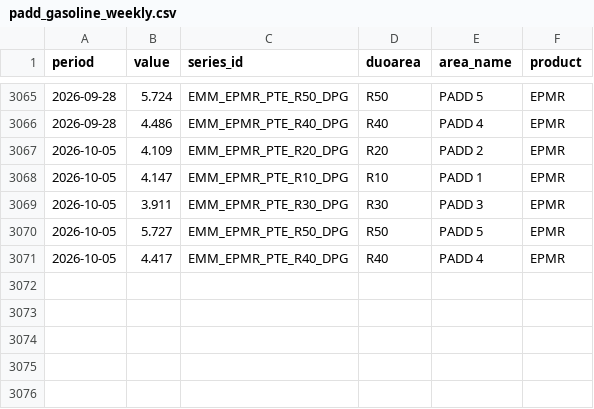
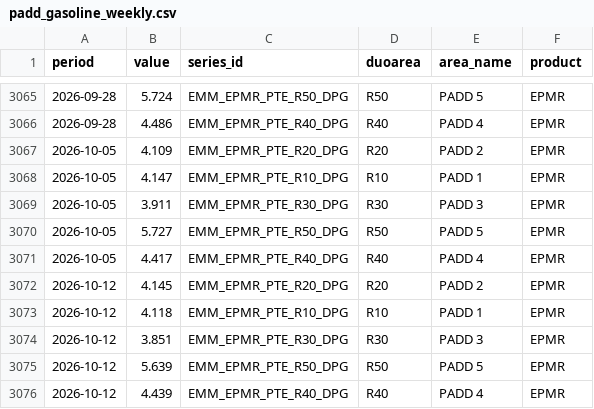
Before and after one commit to sam-caldwell/samcaldwell-info, a CSV file: data/energy/cache/padd_gasoline_weekly.csv, drawn as a sheet; only a part is shown, gaps mark what is left out; the diff names each change by its address in the sheet, - before the commit and + after, or states it on an @@ line.

```diff
--- a/data/energy/cache/padd_gasoline_weekly.csv
+++ b/data/energy/cache/padd_gasoline_weekly.csv
+row 3072: 2026-10-12 | 4.145 | EMM_EPMR_PTE_R20_DPG | R20 | PADD 2 | EPMR
+row 3073: 2026-10-12 | 4.118 | EMM_EPMR_PTE_R10_DPG | R10 | PADD 1 | EPMR
+row 3074: 2026-10-12 | 3.851 | EMM_EPMR_PTE_R30_DPG | R30 | PADD 3 | EPMR
+row 3075: 2026-10-12 | 5.639 | EMM_EPMR_PTE_R50_DPG | R50 | PADD 5 | EPMR
+row 3076: 2026-10-12 | 4.439 | EMM_EPMR_PTE_R40_DPG | R40 | PADD 4 | EPMR
```
Also changed, not shown: data/cybersecurity/cves_kev.csv, data/cybersecurity/malware_family_daily.csv, 23 other files.
